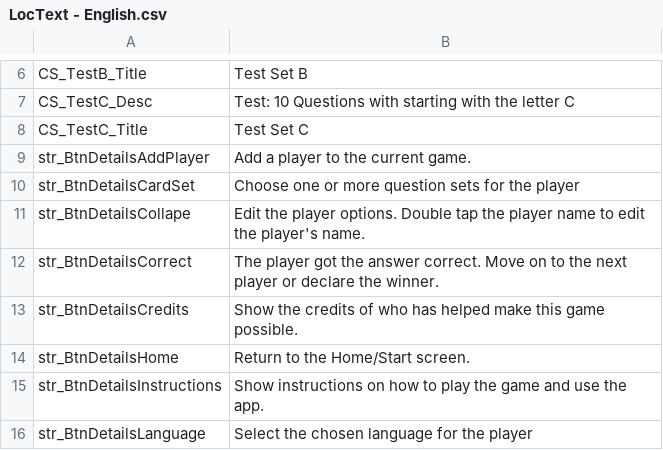
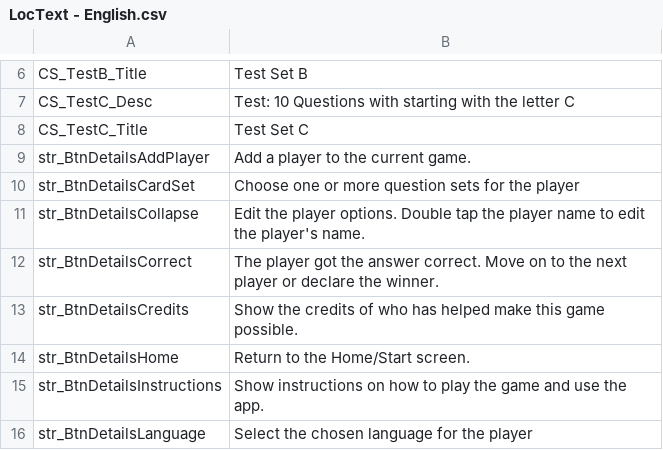
Before and after one commit to GrayMonkey/Err, a CSV file: Assets/Resources/LocText - English.csv, drawn as a sheet; only a part is shown, gaps mark what is left out.

```diff
--- a/Assets/Resources/LocText - English.csv
+++ b/Assets/Resources/LocText - English.csv
@@ -10,3 +10,3 @@ str_BtnDetailsAddPlayer,Add a player to the current game.
 str_BtnDetailsCardSet,Choose one or more question sets for the player
-str_BtnDetailsCollape,Edit the player options. Double tap the player name to edit the player's name.
+str_BtnDetailsCollapse,Edit the player options. Double tap the player name to edit the player's name.
 str_BtnDetailsCorrect,The player got the answer correct. Move on to the next player or declare the winner.
```
Also changed, not shown: 3 other files.
